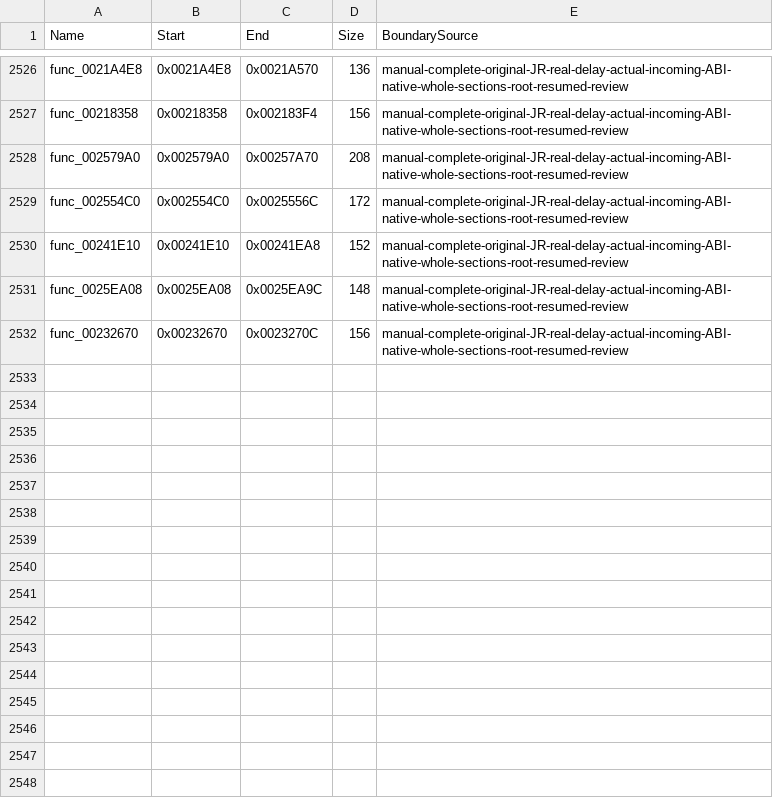
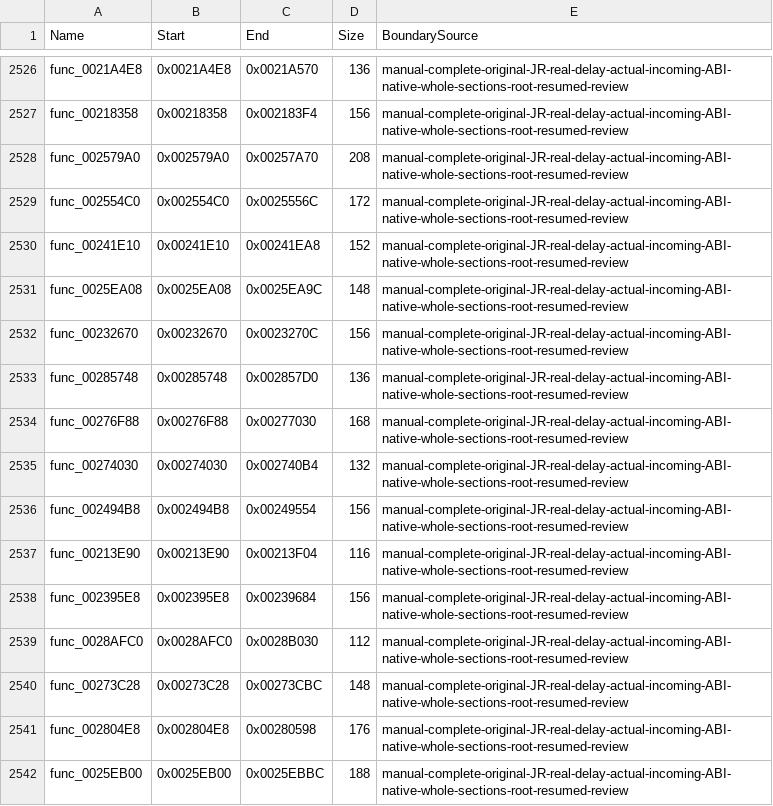
Before and after one commit to NaGaa95/sly3-decomp, a CSV file: config/function_overrides.csv, drawn as a sheet; only a part is shown, gaps mark what is left out.

Commit message:
Recover matching transform commit, clone fixup, group broadcast and slot table functions

```diff
--- a/config/function_overrides.csv
+++ b/config/function_overrides.csv
@@ -2532 +2532,11 @@ func_0025EA08,0x0025EA08,0x0025EA9C,148,manual-complete-original-JR-real-delay-a
 func_00232670,0x00232670,0x0023270C,156,manual-complete-original-JR-real-delay-actual-incoming-ABI-native-whole-sections-root-resumed-review
+func_00285748,0x00285748,0x002857D0,136,manual-complete-original-JR-real-delay-actual-incoming-ABI-native-whole-sections-root-resumed-review
+func_00276F88,0x00276F88,0x00277030,168,manual-complete-original-JR-real-delay-actual-incoming-ABI-native-whole-sections-root-resumed-review
+func_00274030,0x00274030,0x002740B4,132,manual-complete-original-JR-real-delay-actual-incoming-ABI-native-whole-sections-root-resumed-review
+func_002494B8,0x002494B8,0x00249554,156,manual-complete-original-JR-real-delay-actual-incoming-ABI-native-whole-sections-root-resumed-review
+func_00213E90,0x00213E90,0x00213F04,116,manual-complete-original-JR-real-delay-actual-incoming-ABI-native-whole-sections-root-resumed-review
+func_002395E8,0x002395E8,0x00239684,156,manual-complete-original-JR-real-delay-actual-incoming-ABI-native-whole-sections-root-resumed-review
+func_0028AFC0,0x0028AFC0,0x0028B030,112,manual-complete-original-JR-real-delay-actual-incoming-ABI-native-whole-sections-root-resumed-review
+func_00273C28,0x00273C28,0x00273CBC,148,manual-complete-original-JR-real-delay-actual-incoming-ABI-native-whole-sections-root-resumed-review
+func_002804E8,0x002804E8,0x00280598,176,manual-complete-original-JR-real-delay-actual-incoming-ABI-native-whole-sections-root-resumed-review
+func_0025EB00,0x0025EB00,0x0025EBBC,188,manual-complete-original-JR-real-delay-actual-incoming-ABI-native-whole-sections-root-resumed-review
```
Also changed, not shown: config/functions.csv, config/matched.csv, 13 other files.
